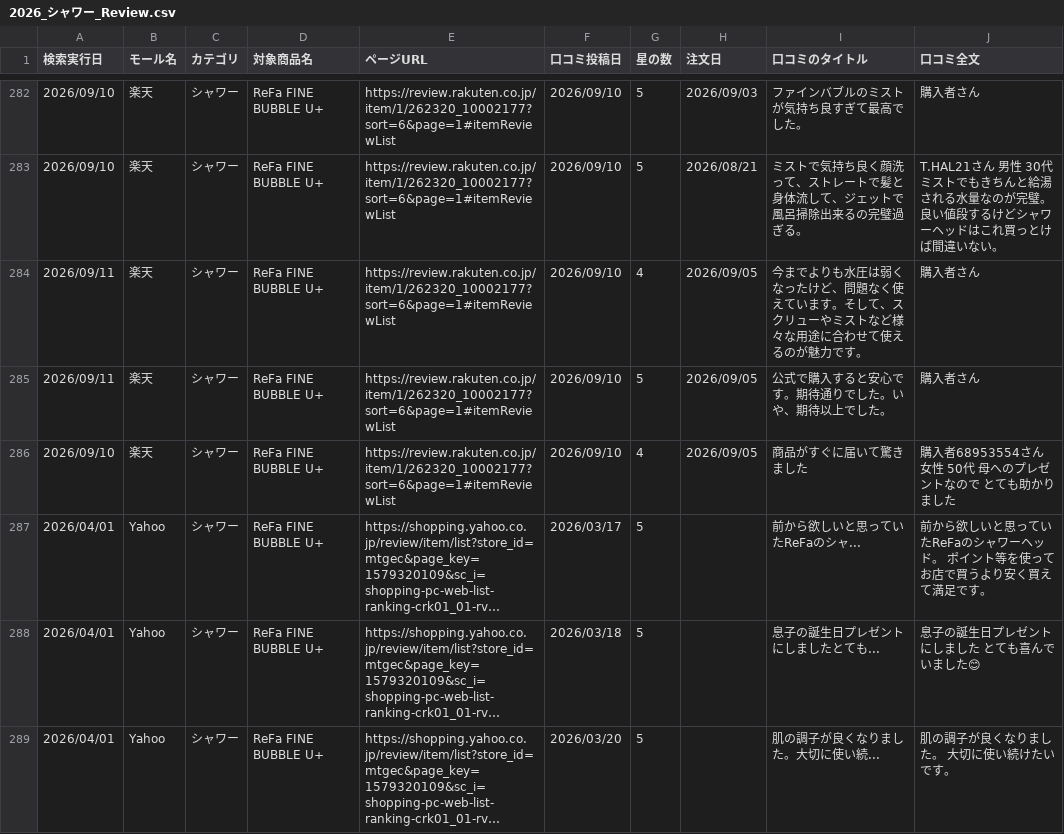
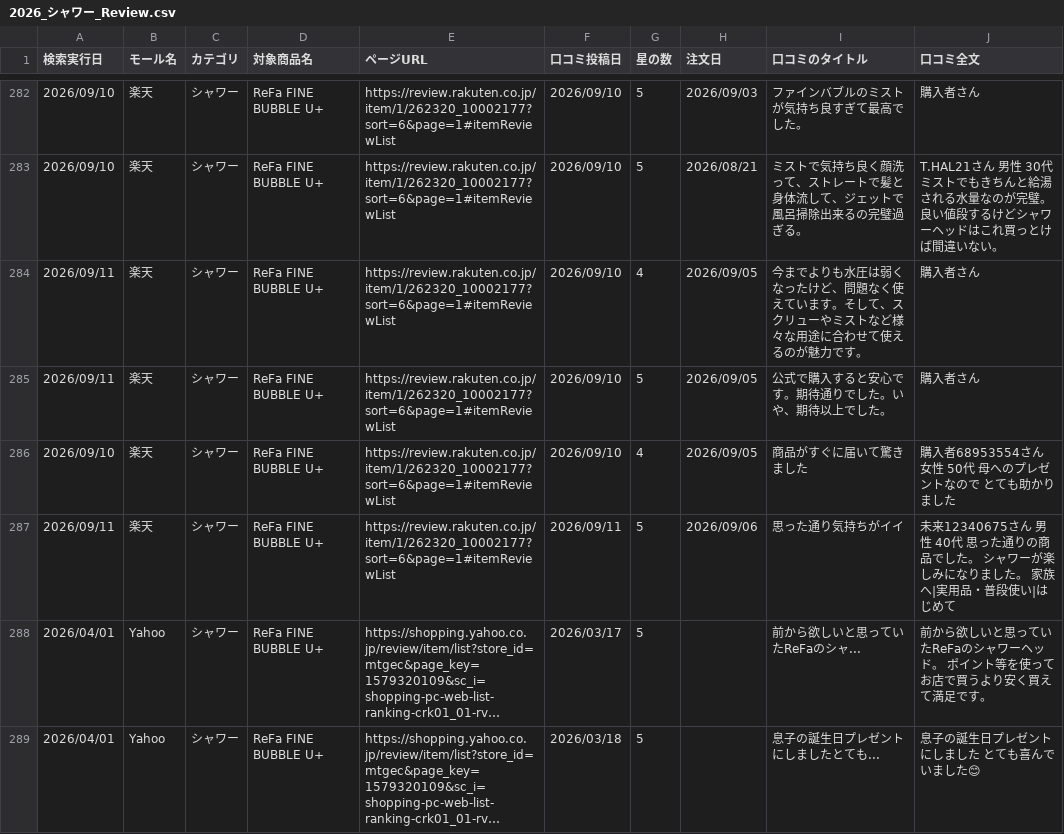
Before and after one commit to Beautech-1G/Review_scraper, a CSV file: review_csv/2026_シャワー_Review.csv, drawn as a sheet; only a part is shown, gaps mark what is left out; the shorter side is filled out with more unchanged rows; long unchanged cells end in …; the diff names each change by its address in the sheet, - before the commit and + after, or states it on an @@ line.

```diff
--- a/review_csv/2026_シャワー_Review.csv
+++ b/review_csv/2026_シャワー_Review.csv
+row 287: 2026/09/11 | 楽天 | シャワー | ReFa FINE BUBBLE U+ | https://review.rakuten.co.jp/item/1/262320_10002177?sort=6&page=1#itemReviewList | 2026/09/11 | 5 | 2026/09/06 | 思った通り気持ちがイイ | 未来12340675さん 男性 40代 思った通りの商品でした。 シャワーが楽しみになりました。 家族へ|実用品・普段使い|はじめて
```
